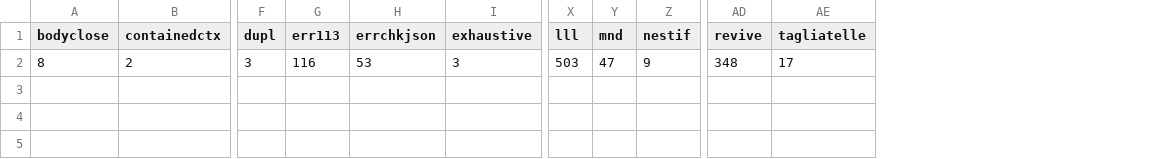
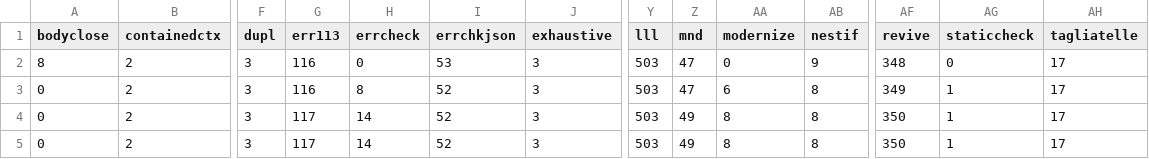
Before and after one commit to MKAPersonalOrganization/AgenticWorkflowPlatform, a CSV file: linter.csv, drawn as a sheet; only a part is shown, gaps mark what is left out; rows hold the shown columns only; the diff names each change by its address in the sheet, - before the commit and + after, or states it on an @@ line.

```diff
--- a/linter.csv
+++ b/linter.csv
+column H (errcheck), row 2: 0
+column AA (modernize), row 2: 0
+column AG (staticcheck), row 2: 0
+row 3: 0 | 2 | 3 | 116 | 8 | 52 | 3 | 503 | 47 | 6 | 8 | 349 | 1 | 17
+row 4: 0 | 2 | 3 | 117 | 14 | 52 | 3 | 503 | 49 | 8 | 8 | 350 | 1 | 17
+row 5: 0 | 2 | 3 | 117 | 14 | 52 | 3 | 503 | 49 | 8 | 8 | 350 | 1 | 17
```
Also changed, not shown: 4 other files.
